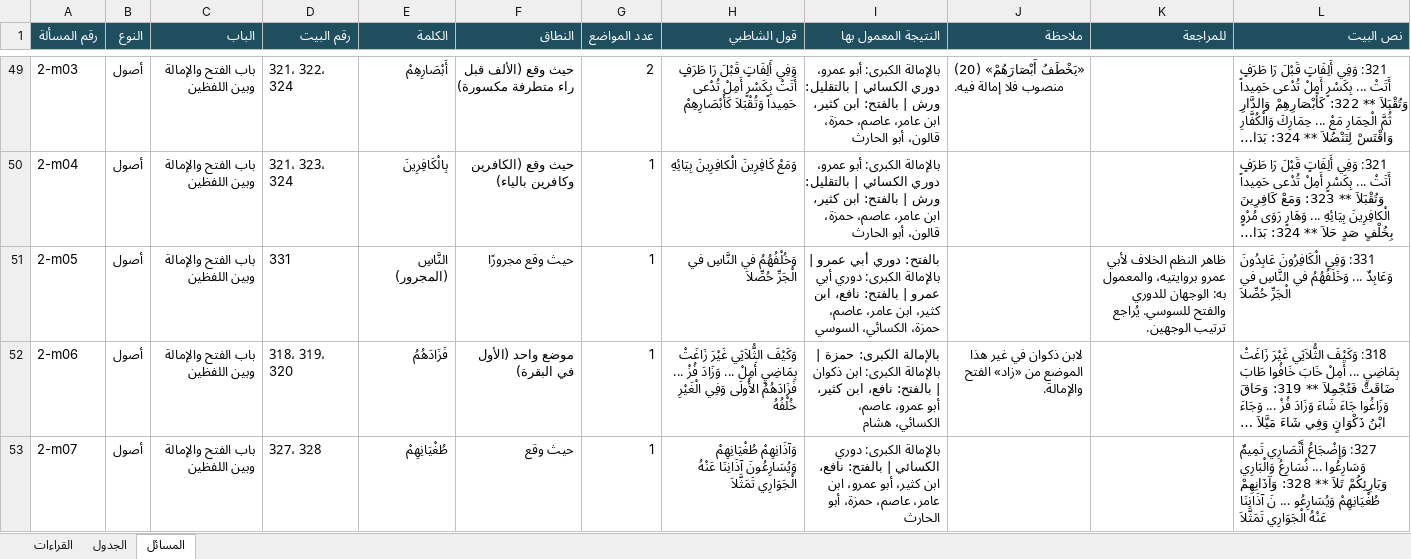
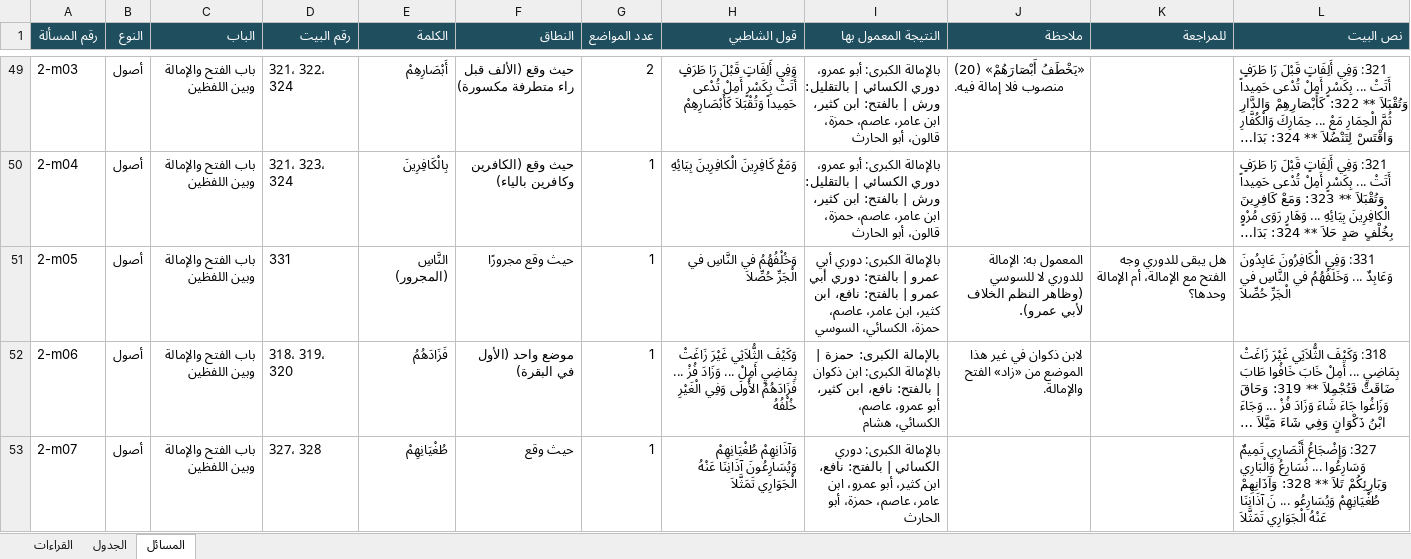
Before and after one commit to hanizeidan-svg/qiraat, an Excel workbook: data/out/qiraat_masail.xlsx, sheet المسائل, drawn as a sheet; only a part is shown, gaps mark what is left out; long unchanged cells end in …; values as stored, in another font and other column widths than the file's, no borders; the diff covers the shown part only; the diff names each change by its address in the sheet, - before the commit and + after, or states it on an @@ line.

```diff
--- a/data/out/qiraat_masail.xlsx (sheet المسائل)
+++ b/data/out/qiraat_masail.xlsx (sheet المسائل)
-I51 (النتيجة المعمول بها): بالفتح: دوري أبي عمرو | بالإمالة الكبرى: دوري أبي…
+I51 (النتيجة المعمول بها): بالإمالة الكبرى: دوري أبي عمرو | بالفتح: دوري أبي…
-J51 (ملاحظة): (empty)
+J51 (ملاحظة): المعمول به: الإمالة للدوري لا للسوسي (وظاهر النظم الخلاف لأبي عمرو).
-K51 (للمراجعة): ظاهر النظم الخلاف لأبي عمرو بروايتيه، والمعمول به: الوجهان للدوري والفتح للسوسي. يُراجع ترتيب الوجهين.
+K51 (للمراجعة): هل يبقى للدوري وجه الفتح مع الإمالة، أم الإمالة وحدها؟
```
Also changed, not shown: 4 edited cells elsewhere in this sheet, sheet القراءات, sheet الجدول, data/out/riwayat/أبو عمرو - الخلاف مع حفص.xlsx, data/out/riwayat/ابن كثير.xlsx, 37 other files.
